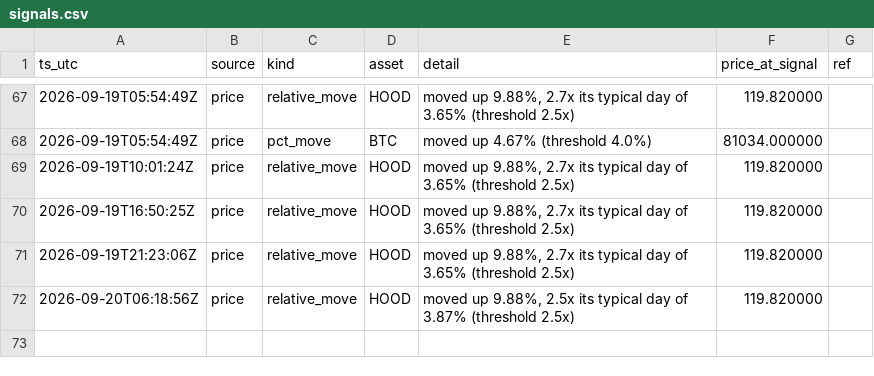
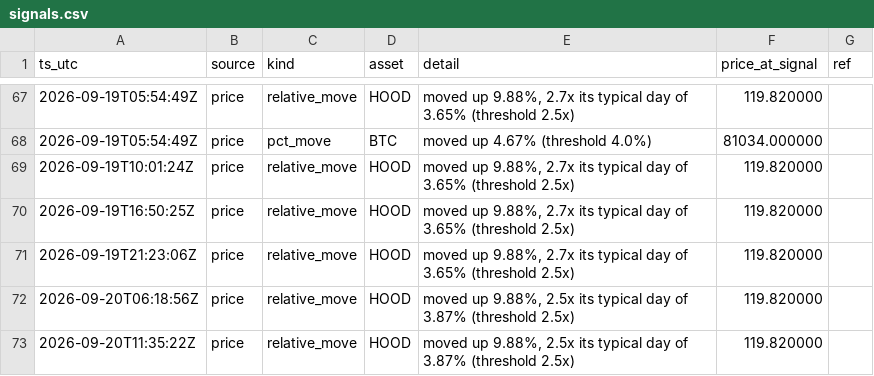
Before and after one commit to romegalv/market-watcher, a CSV file: signals.csv, drawn as a sheet; only a part is shown, gaps mark what is left out; the diff names each change by its address in the sheet, - before the commit and + after, or states it on an @@ line.

Commit message:
signals: 2026-09-20T11:35Z

```diff
--- a/signals.csv
+++ b/signals.csv
+row 73: 2026-09-20T11:35:22Z | price | relative_move | HOOD | moved up 9.88%, 2.5x its typical day of 3.87% (threshold 2.5x) | 119.820000
```
Also changed, not shown: 1 other file.
